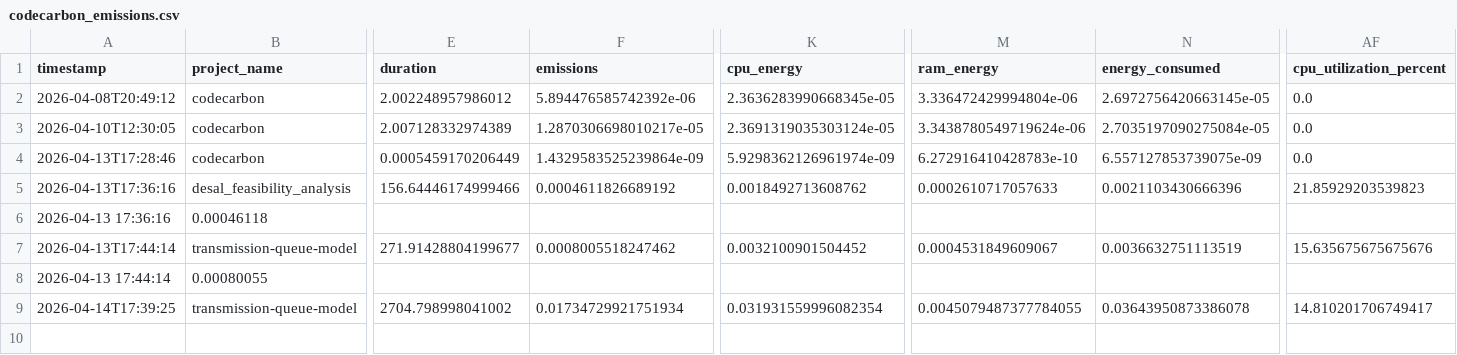
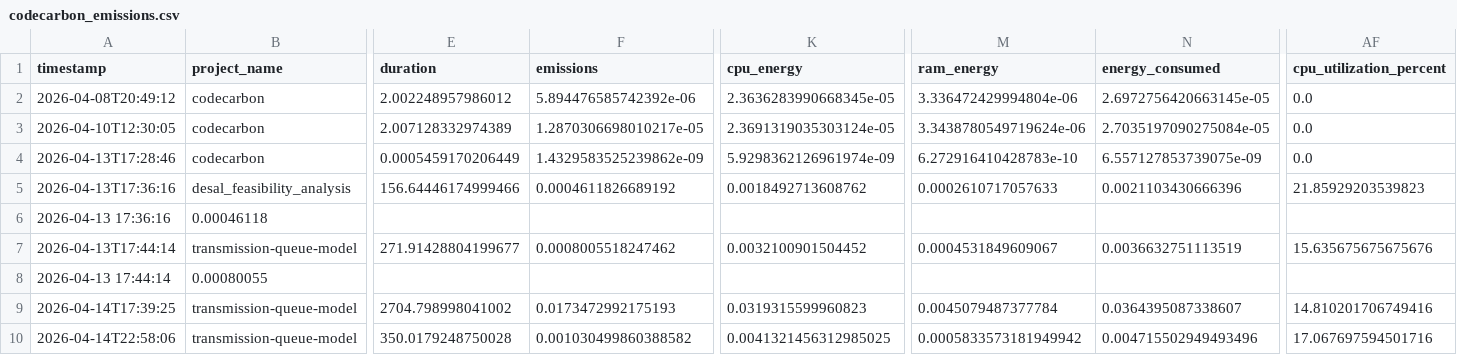
Before and after one commit to sophievmcd/dsan5550-project2, a CSV file: outputs/codecarbon_emissions.csv, drawn as a sheet; only a part is shown, gaps mark what is left out; rows hold the shown columns only; the diff names each change by its address in the sheet, - before the commit and + after, or states it on an @@ line.

```diff
--- a/outputs/codecarbon_emissions.csv
+++ b/outputs/codecarbon_emissions.csv
-F4 (emissions): 1.4329583525239864e-09
+F4 (emissions): 1.4329583525239862e-09
-F9 (emissions): 0.01734729921751934
+F9 (emissions): 0.0173472992175193
-K9 (cpu_energy): 0.031931559996082354
+K9 (cpu_energy): 0.0319315599960823
-M9 (ram_energy): 0.0045079487377784055
+M9 (ram_energy): 0.0045079487377784
-N9 (energy_consumed): 0.03643950873386078
+N9 (energy_consumed): 0.0364395087338607
-AF9 (cpu_utilization_percent): 14.810201706749417
+AF9 (cpu_utilization_percent): 14.810201706749416
+row 10: 2026-04-14T22:58:06 | transmission-queue-model | 350.0179248750028 | 0.001030499860388582 | 0.0041321456312985025 | 0.0005833573181949942 | 0.004715502949493496 | 17.067697594501716
```
Also changed, not shown: 11 other files.
